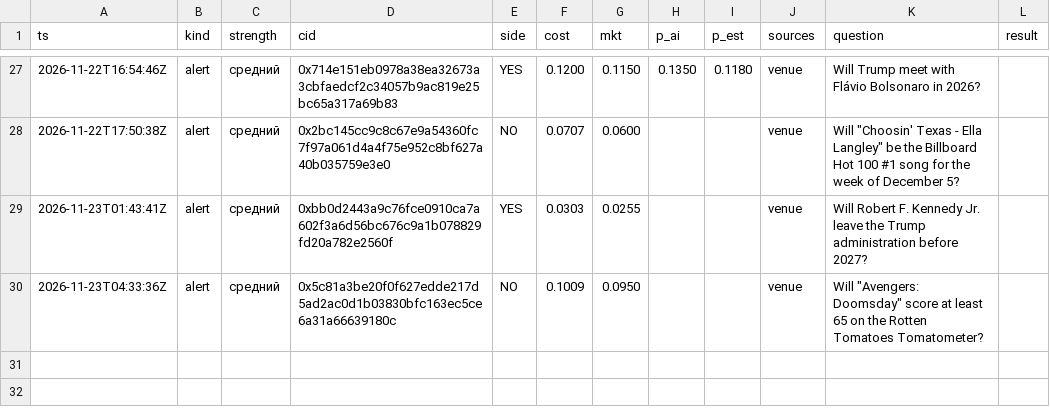
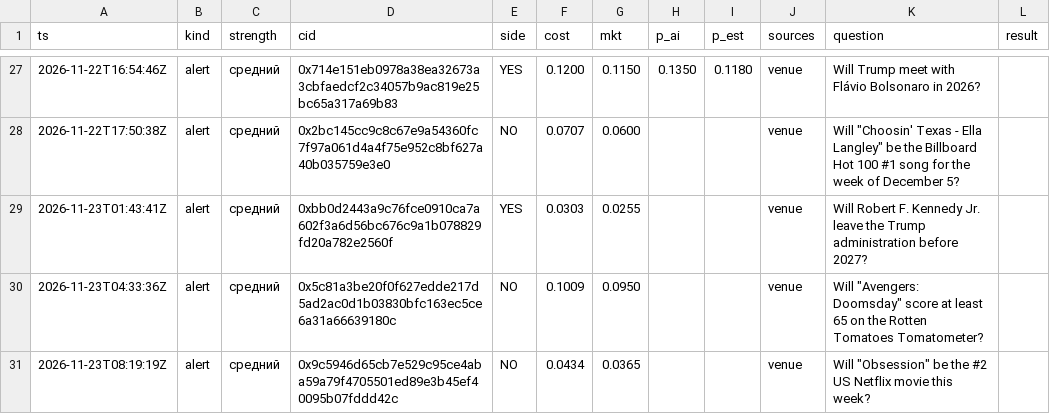
Before and after one commit to 2akklaktu-hue/polymarket, a CSV file: data/live/signals.csv, drawn as a sheet; only a part is shown, gaps mark what is left out.

```diff
--- a/data/live/signals.csv
+++ b/data/live/signals.csv
@@ -30 +30,2 @@ ts,kind,strength,cid,side,cost,mkt,p_ai,p_est,sources,question,result
 2026-11-23T04:33:36Z,alert,средний,0x5c81a3be20f0f627edde217d5ad2ac0d1b03830bfc163ec5ce6a31a66639180c,NO,0.1009,0.0950,,,venue,"Will ""Avengers: Doomsday"" score at least 65 on the Rotten Tomatoes Tomatometer?",
+2026-11-23T08:19:19Z,alert,средний,0x9c5946d65cb7e529c95ce4aba59a79f4705501ed89e3b45ef40095b07fddd42c,NO,0.0434,0.0365,,,venue,"Will ""Obsession"" be the #2 US Netflix movie this week?",
```
Also changed, not shown: data/live/markets.csv, 2 other files.
